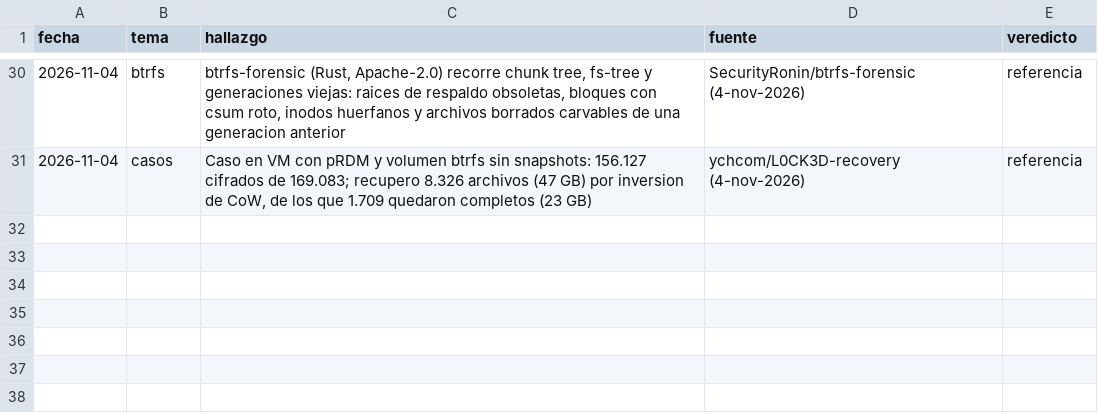
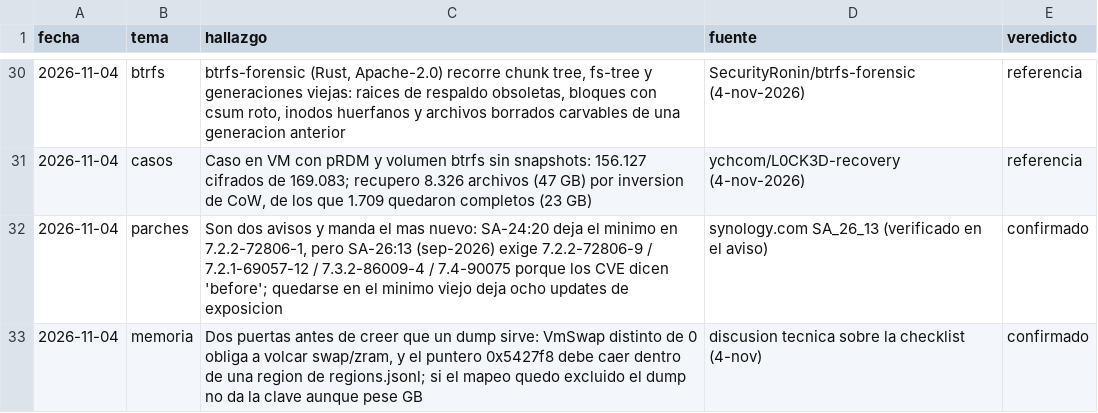
Before and after one commit to samuelgradientai-sys/c3rb3r-synology-recovery, a CSV file: research/hallazgos.csv, drawn as a sheet; only a part is shown, gaps mark what is left out.

Commit message:
docs: checklist de ventana viva con puertas duras (VmSwap, puntero en region) y parches SA-26:13 corregidos

```diff
--- a/research/hallazgos.csv
+++ b/research/hallazgos.csv
@@ -31 +31,3 @@ fecha,tema,hallazgo,fuente,veredicto
 2026-11-04,casos,"Caso en VM con pRDM y volumen btrfs sin snapshots: 156.127 cifrados de 169.083; recupero 8.326 archivos (47 GB) por inversion de CoW, de los que 1.709 quedaron completos (23 GB)",ychcom/L0CK3D-recovery (4-nov-2026),referencia
+2026-11-04,parches,"Son dos avisos y manda el mas nuevo: SA-24:20 deja el minimo en 7.2.2-72806-1, pero SA-26:13 (sep-2026) exige 7.2.2-72806-9 / 7.2.1-69057-12 / 7.3.2-86009-4 / 7.4-90075 porque los CVE dicen 'before'; quedarse en el minimo viejo deja ocho updates de exposicion",synology.com SA_26_13 (verificado en el aviso),confirmado
+2026-11-04,memoria,"Dos puertas antes de creer que un dump sirve: VmSwap distinto de 0 obliga a volcar swap/zram, y el puntero 0x5427f8 debe caer dentro de una region de regions.jsonl; si el mapeo quedo excluido el dump no da la clave aunque pese GB",discusion tecnica sobre la checklist (4-nov),confirmado
```
Also changed, not shown: 3 other files.
